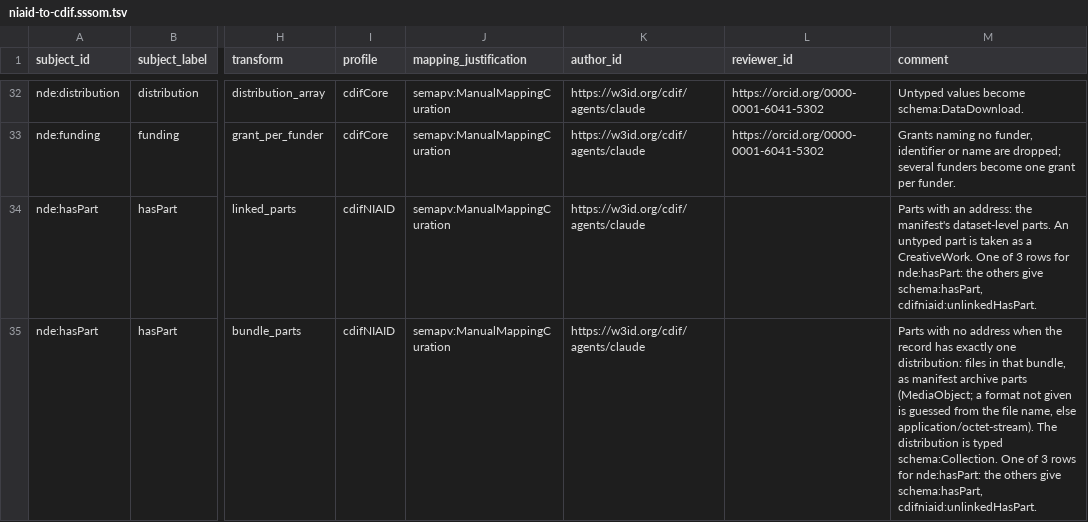
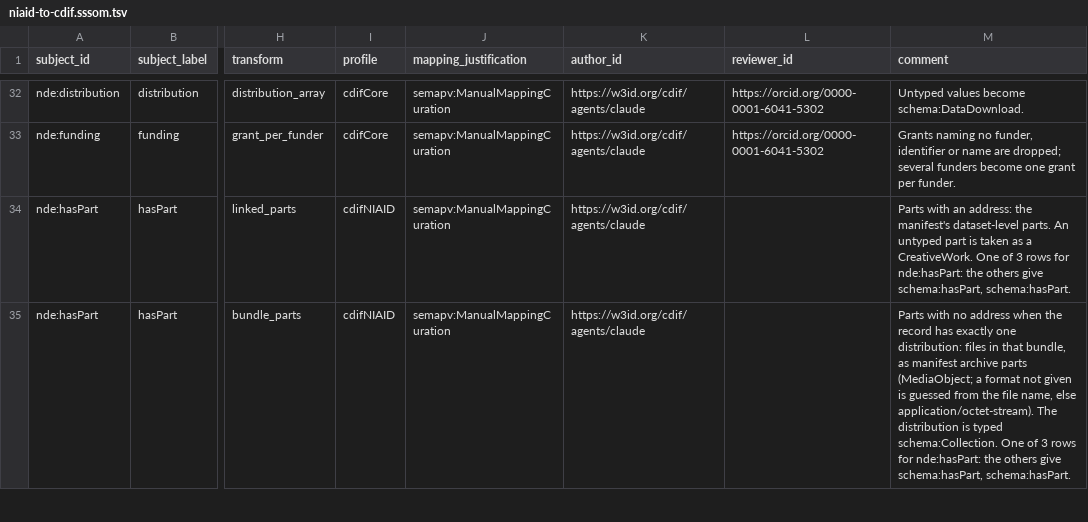
Before and after one commit to Cross-Domain-Interoperability-Framework/converters, a TSV file: mappings/niaid-to-cdif.sssom.tsv, drawn as a sheet; only a part is shown, gaps mark what is left out; the diff covers the shown part only; the diff names each change by its address in the sheet, - before the commit and + after, or states it on an @@ line.

```diff
--- a/mappings/niaid-to-cdif.sssom.tsv
+++ b/mappings/niaid-to-cdif.sssom.tsv
-M34 (comment): …give schema:hasPart, cdifniaid:unlinkedHasPart.
+M34 (comment): …give schema:hasPart, schema:hasPart.
-M35 (comment): …give schema:hasPart, cdifniaid:unlinkedHasPart.
+M35 (comment): …give schema:hasPart, schema:hasPart.
```
Also changed, not shown: 1 added row, 5 removed rows and 13 edited cells elsewhere in this file, 2 other files.
